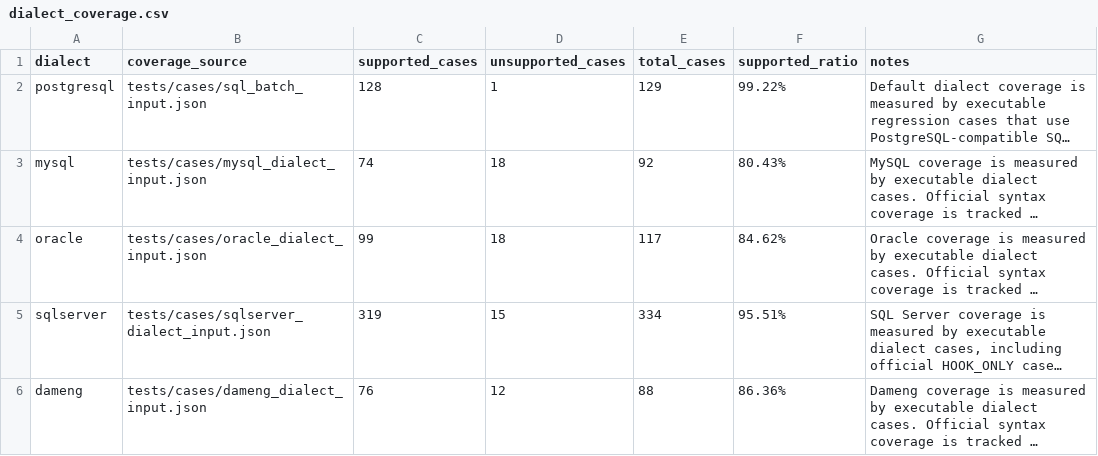
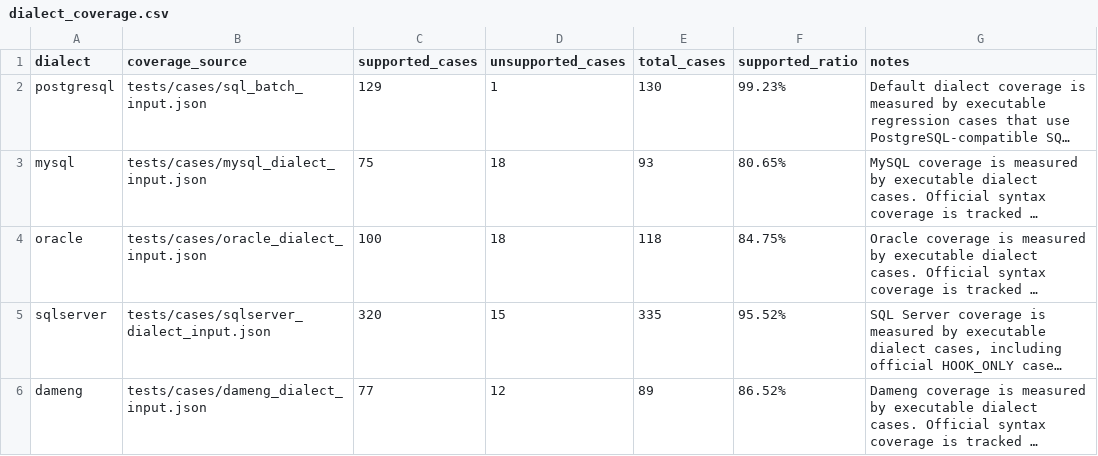
Before and after one commit to gnohub/sqlparser, a CSV file: doc/dialect_coverage.csv, drawn as a sheet; long unchanged cells end in …; the diff names each change by its address in the sheet, - before the commit and + after, or states it on an @@ line.

```diff
--- a/doc/dialect_coverage.csv
+++ b/doc/dialect_coverage.csv
-C2 (supported_cases): 128
+C2 (supported_cases): 129
-E2 (total_cases): 129
+E2 (total_cases): 130
-F2 (supported_ratio): 99.22%
+F2 (supported_ratio): 99.23%
-C3 (supported_cases): 74
+C3 (supported_cases): 75
-E3 (total_cases): 92
+E3 (total_cases): 93
-F3 (supported_ratio): 80.43%
+F3 (supported_ratio): 80.65%
-C4 (supported_cases): 99
+C4 (supported_cases): 100
-E4 (total_cases): 117
+E4 (total_cases): 118
-F4 (supported_ratio): 84.62%
+F4 (supported_ratio): 84.75%
-C5 (supported_cases): 319
+C5 (supported_cases): 320
-E5 (total_cases): 334
+E5 (total_cases): 335
-F5 (supported_ratio): 95.51%
+F5 (supported_ratio): 95.52%
-C6 (supported_cases): 76
+C6 (supported_cases): 77
-E6 (total_cases): 88
+E6 (total_cases): 89
-F6 (supported_ratio): 86.36%
+F6 (supported_ratio): 86.52%
```
Also changed, not shown: 31 other files.
